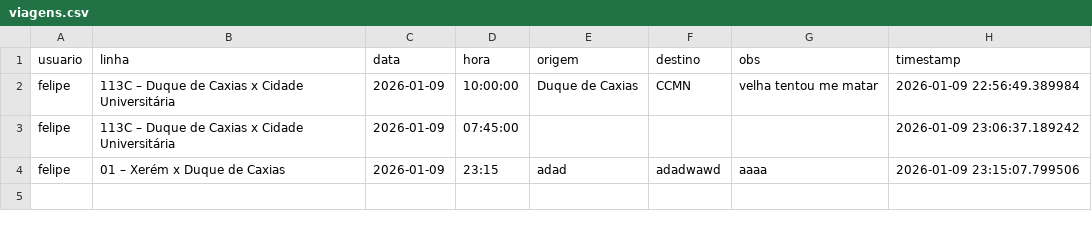
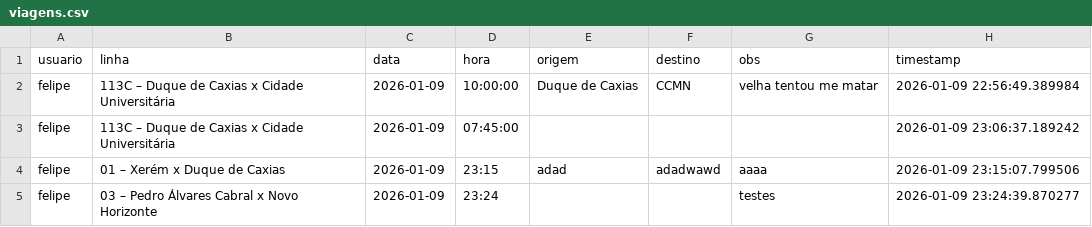
Before and after one commit to milet-o/buslog, a CSV file: viagens.csv, drawn as a sheet.

Commit message:
Nova viagem

```diff
--- a/viagens.csv
+++ b/viagens.csv
@@ -4 +4,2 @@ felipe,113C – Duque de Caxias x Cidade Universitária,2026-01-09,07:45:00,,,,2
 felipe,01 – Xerém x Duque de Caxias,2026-01-09,23:15,adad,adadwawd,aaaa,2026-01-09 23:15:07.799506
+felipe,03 – Pedro Álvares Cabral x Novo Horizonte,2026-01-09,23:24,,,testes,2026-01-09 23:24:39.870277
```
